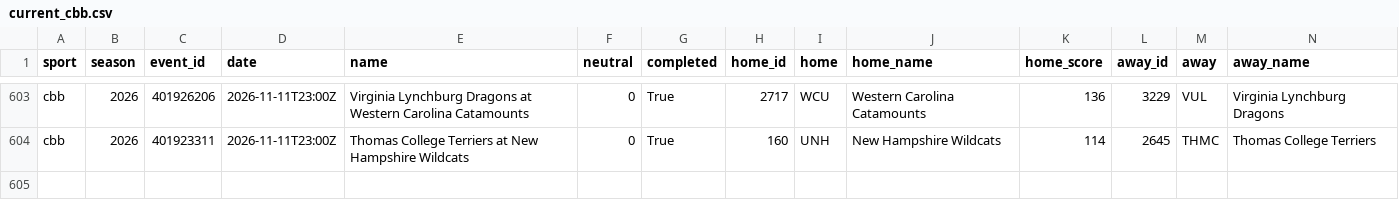
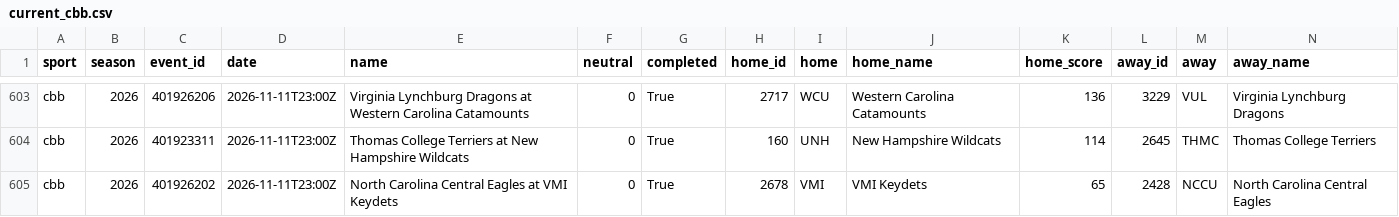
Before and after one commit to adotscotty/HandsDownAI, a CSV file: data/current_cbb.csv, drawn as a sheet; only a part is shown, gaps mark what is left out; rows hold the shown columns only; the diff names each change by its address in the sheet, - before the commit and + after, or states it on an @@ line.

```diff
--- a/data/current_cbb.csv
+++ b/data/current_cbb.csv
+row 605: cbb | 2026 | 401926202 | 2026-11-11T23:00Z | North Carolina Central Eagles at VMI Keydets | 0 | True | 2678 | VMI | VMI Keydets | 65 | 2428 | NCCU | North Carolina Central Eagles
```
Also changed, not shown: data/first_lines.csv, data/season_cbb.csv, 1 other file.
